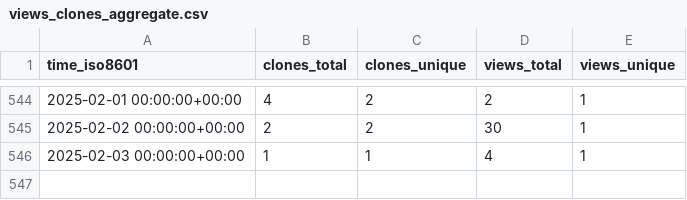
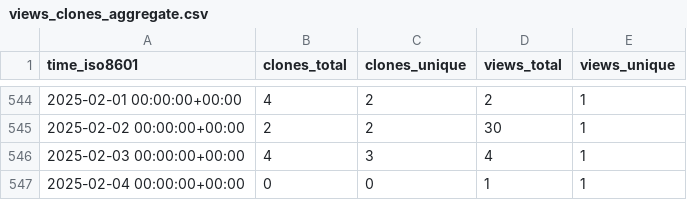
Before and after one commit to norwegian-geotechnical-institute/BingCLAW_5.6.1, a CSV file: norwegian-geotechnical-institute/BingCLAW_5.6.1/ghrs-data/views_clones_aggregate.csv, drawn as a sheet; only a part is shown, gaps mark what is left out.

```diff
--- a/norwegian-geotechnical-institute/BingCLAW_5.6.1/ghrs-data/views_clones_aggregate.csv
+++ b/norwegian-geotechnical-institute/BingCLAW_5.6.1/ghrs-data/views_clones_aggregate.csv
@@ -545,2 +545,3 @@ time_iso8601,clones_total,clones_unique,views_total,views_unique
 2025-02-02 00:00:00+00:00,2,2,30,1
-2025-02-03 00:00:00+00:00,1,1,4,1
+2025-02-03 00:00:00+00:00,4,3,4,1
+2025-02-04 00:00:00+00:00,0,0,1,1
```
Also changed, not shown: 1 other file.
